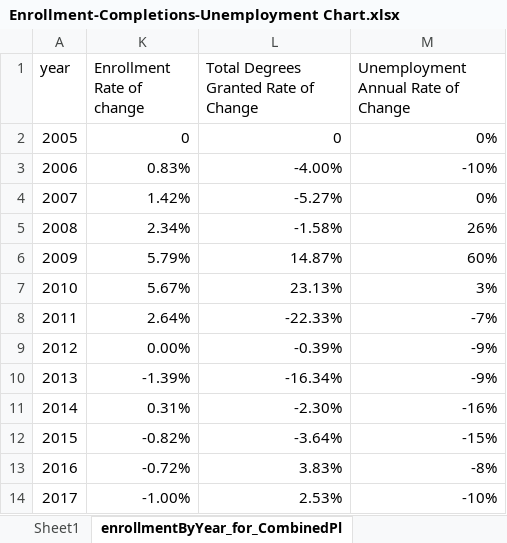
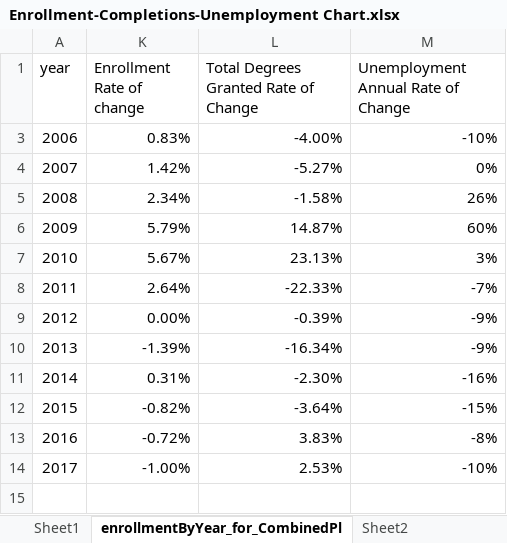
Before and after one commit to grahamb001/Project1, an Excel workbook: Enrollment-Completions-Unemployment Chart.xlsx, sheet enrollmentByYear_for_CombinedPl, drawn as a sheet; values as stored, in another font and other column widths than the file's, no borders; charts and pictures not drawn; the diff names each change by its address in the sheet, - before the commit and + after, or states it on an @@ line.

```diff
--- a/Enrollment-Completions-Unemployment Chart.xlsx (sheet enrollmentByYear_for_CombinedPl)
+++ b/Enrollment-Completions-Unemployment Chart.xlsx (sheet enrollmentByYear_for_CombinedPl)
+sheet tab: Sheet2
@@ row 2 hidden: 2005 | 0 | 0 | 0% @@
```
Also changed, not shown: other sheet tabs, charts or pictures.
